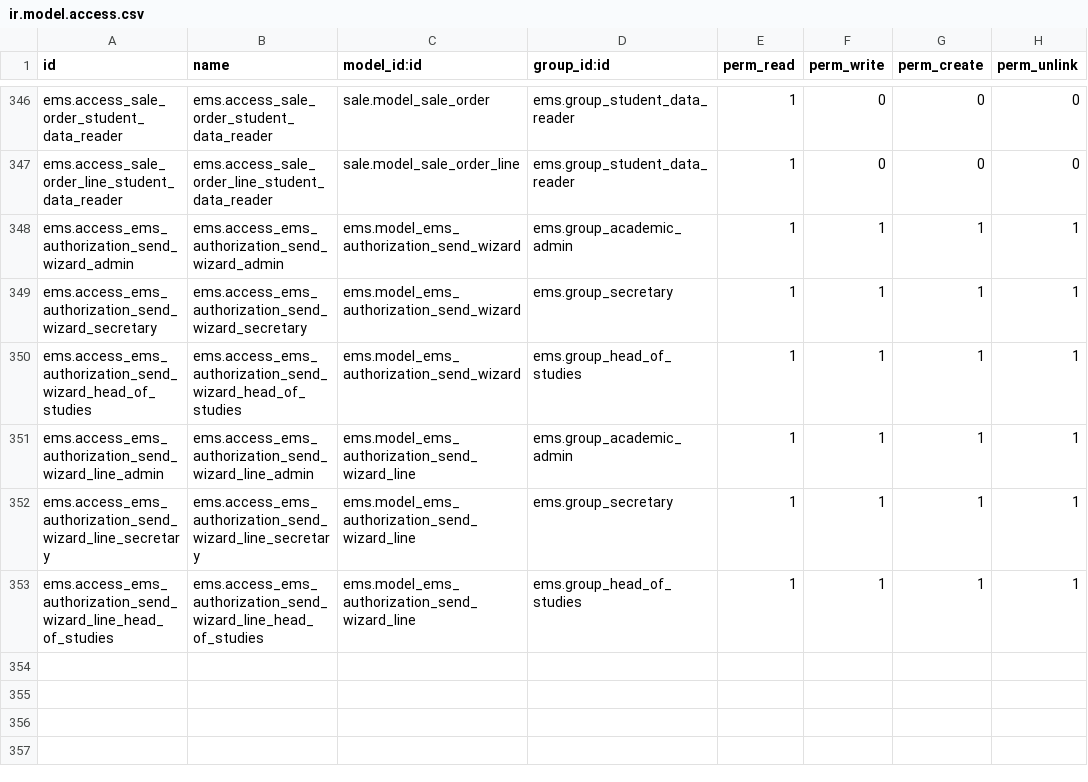
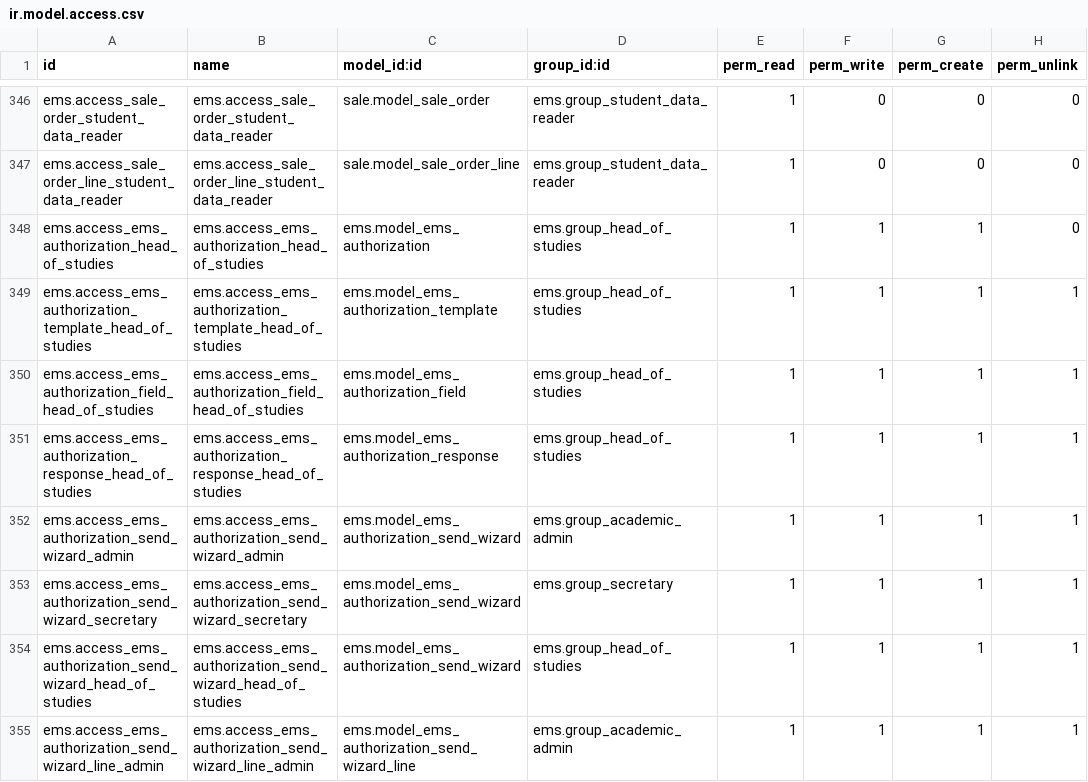
Before and after one commit to ElPuig/EMS, a CSV file: security/ir.model.access.csv, drawn as a sheet; only a part is shown, gaps mark what is left out; the shorter side is filled out with more unchanged rows.

Commit message:
Add the authorizations follow-up list and read the student file flags by student

```diff
--- a/security/ir.model.access.csv
+++ b/security/ir.model.access.csv
@@ -347,2 +347,6 @@ ems.access_sale_order_student_data_reader,ems.access_sale_order_student_data_rea
 ems.access_sale_order_line_student_data_reader,ems.access_sale_order_line_student_data_reader,sale.model_sale_order_line,ems.group_student_data_reader,1,0,0,0
+ems.access_ems_authorization_head_of_studies,ems.access_ems_authorization_head_of_studies,ems.model_ems_authorization,ems.group_head_of_studies,1,1,1,0
+ems.access_ems_authorization_template_head_of_studies,ems.access_ems_authorization_template_head_of_studies,ems.model_ems_authorization_template,ems.group_head_of_studies,1,1,1,1
+ems.access_ems_authorization_field_head_of_studies,ems.access_ems_authorization_field_head_of_studies,ems.model_ems_authorization_field,ems.group_head_of_studies,1,1,1,1
+ems.access_ems_authorization_response_head_of_studies,ems.access_ems_authorization_response_head_of_studies,ems.model_ems_authorization_response,ems.group_head_of_studies,1,1,1,1
 ems.access_ems_authorization_send_wizard_admin,ems.access_ems_authorization_send_wizard_admin,ems.model_ems_authorization_send_wizard,ems.group_academic_admin,1,1,1,1
```
Also changed, not shown: 15 other files.
